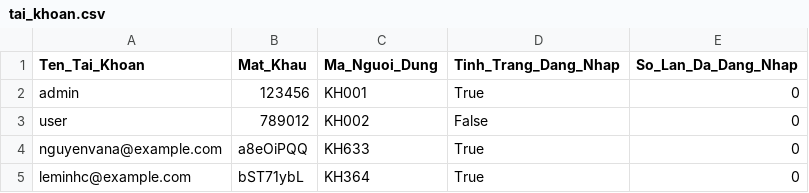
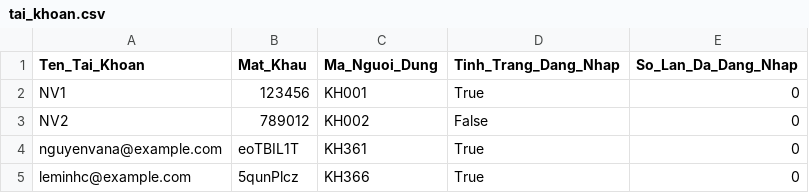
Before and after one commit to pnm03/Project-OOP-TMU, a CSV file: Database/tai_khoan.csv, drawn as a sheet.

```diff
--- a/Database/tai_khoan.csv
+++ b/Database/tai_khoan.csv
@@ -1,5 +1,5 @@
 Ten_Tai_Khoan,Mat_Khau,Ma_Nguoi_Dung,Tinh_Trang_Dang_Nhap,So_Lan_Da_Dang_Nhap
-admin,123456,KH001,True,0
-user,789012,KH002,False,0
-nguyenvana@example.com,a8eOiPQQ,KH633,True,0
-leminhc@example.com,bST71ybL,KH364,True,0
+NV1,123456,KH001,True,0
+NV2,789012,KH002,False,0
+nguyenvana@example.com,eoTBIL1T,KH361,True,0
+leminhc@example.com,5qunPlcz,KH366,True,0
```
Also changed, not shown: Database/giao_dich.csv, Database/khach_hang.csv, 6 other files.
